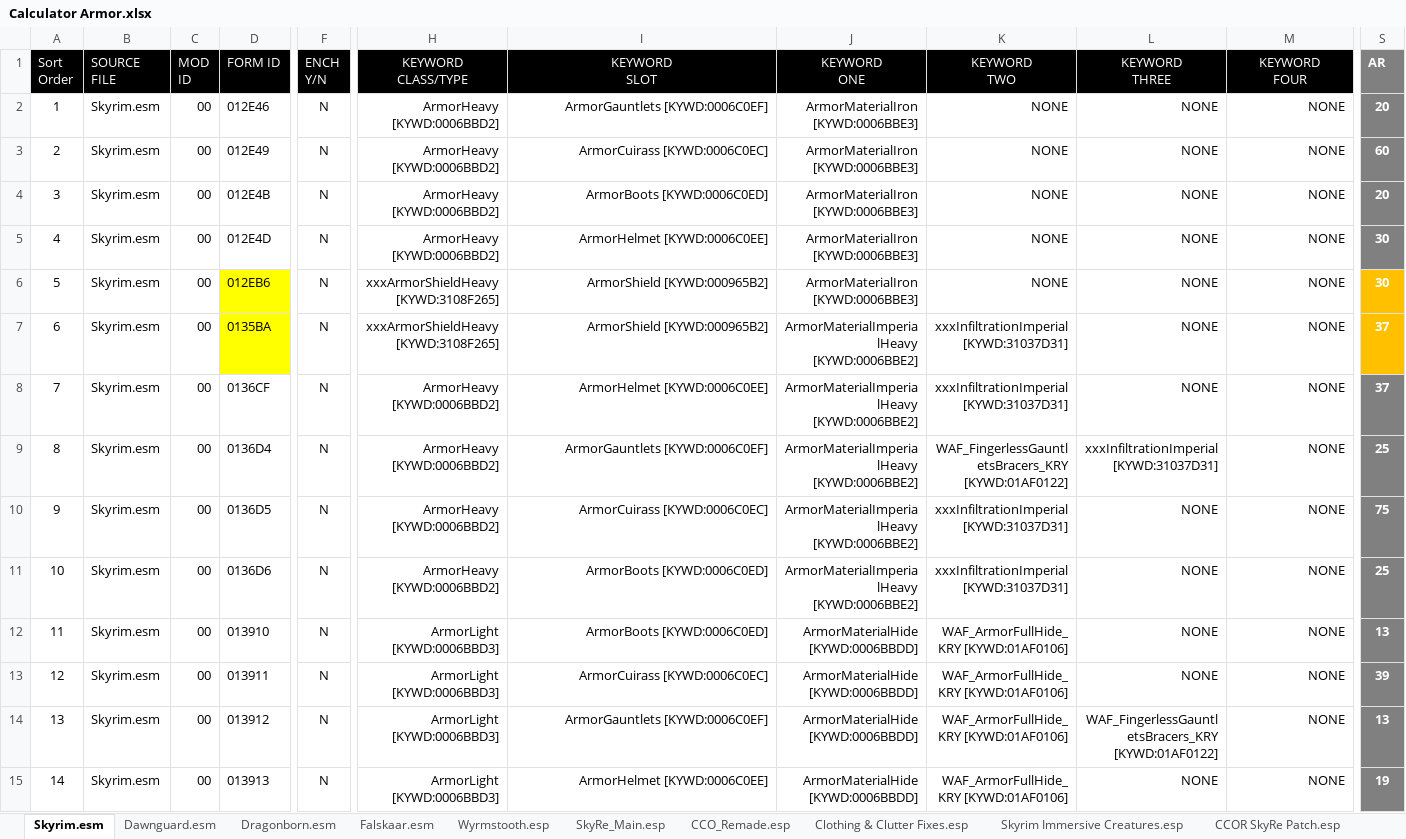
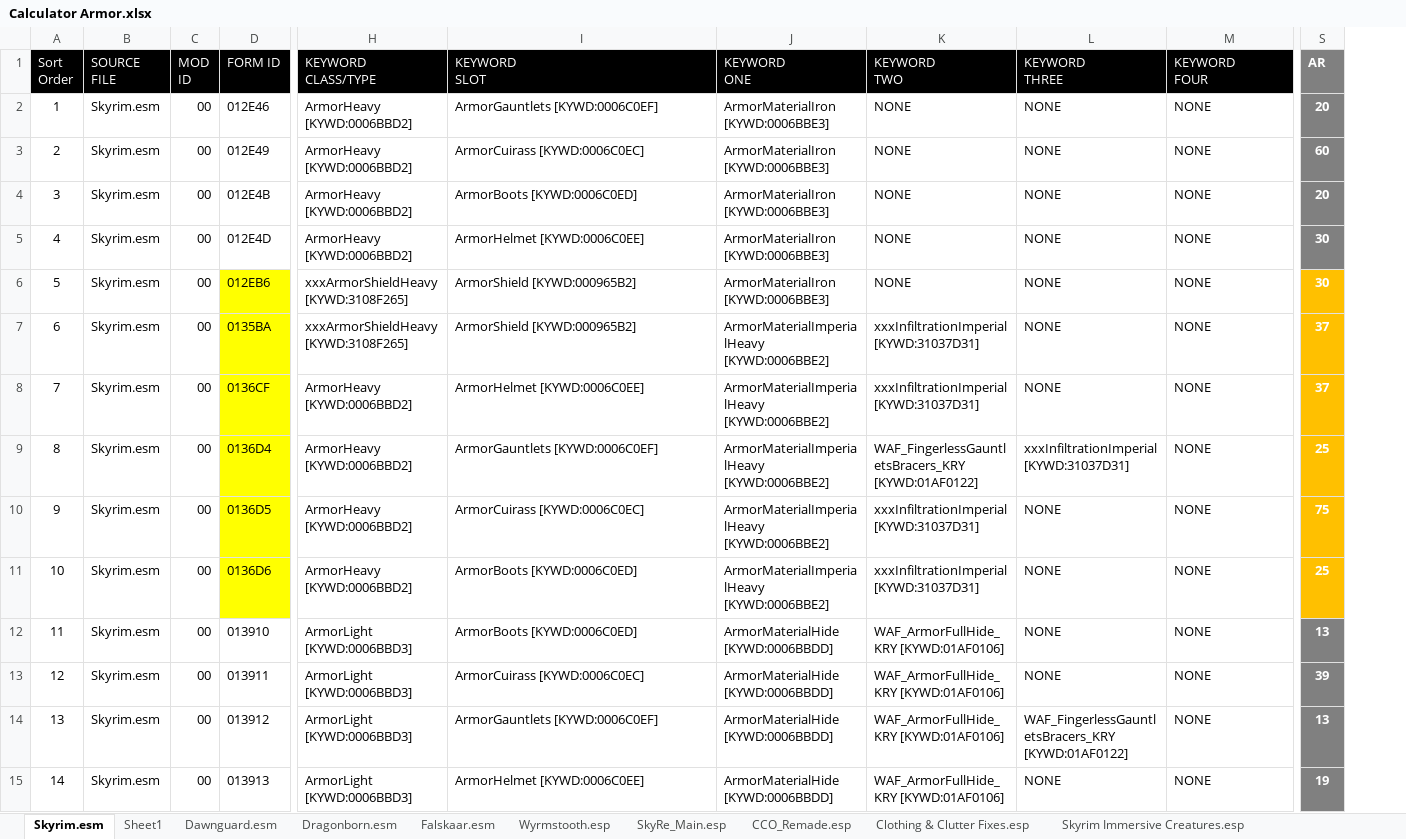
Before and after one commit to ipmlj/SRLESkyreArmorspreadsheet, an Excel workbook: Calculator Armor.xlsx, sheet Skyrim.esm, drawn as a sheet; only a part is shown, gaps mark what is left out; values as stored, in another font and other column widths than the file's, no borders; table styles not drawn; the diff covers the shown part only; the diff names each change by its address in the sheet, - before the commit and + after, or states it on an @@ line.

Commit message:
updated xxSSTHxx calculator armor sheet

```diff
--- a/Calculator Armor.xlsx (sheet Skyrim.esm)
+++ b/Calculator Armor.xlsx (sheet Skyrim.esm)
+sheet tab: Sheet1
@@ column F (ENCH Y/N) hidden, rows 2-15: all N @@
-H1:M1 alignment: center
+H1:M1 alignment: left
-H2:M15 alignment: right
+H2:M15 alignment: left
-D8:D11 fill: none
+D8:D11 fill: #FFFF00
-S8:S11 fill: #808080
+S8:S11 fill: #FFC000
```
Also changed, not shown: 3 edited cells and cell formats elsewhere in this sheet, sheet Tables MAT simpl-complx, sheet Dragonborn.esm, sheet Dawnguard.esm.
